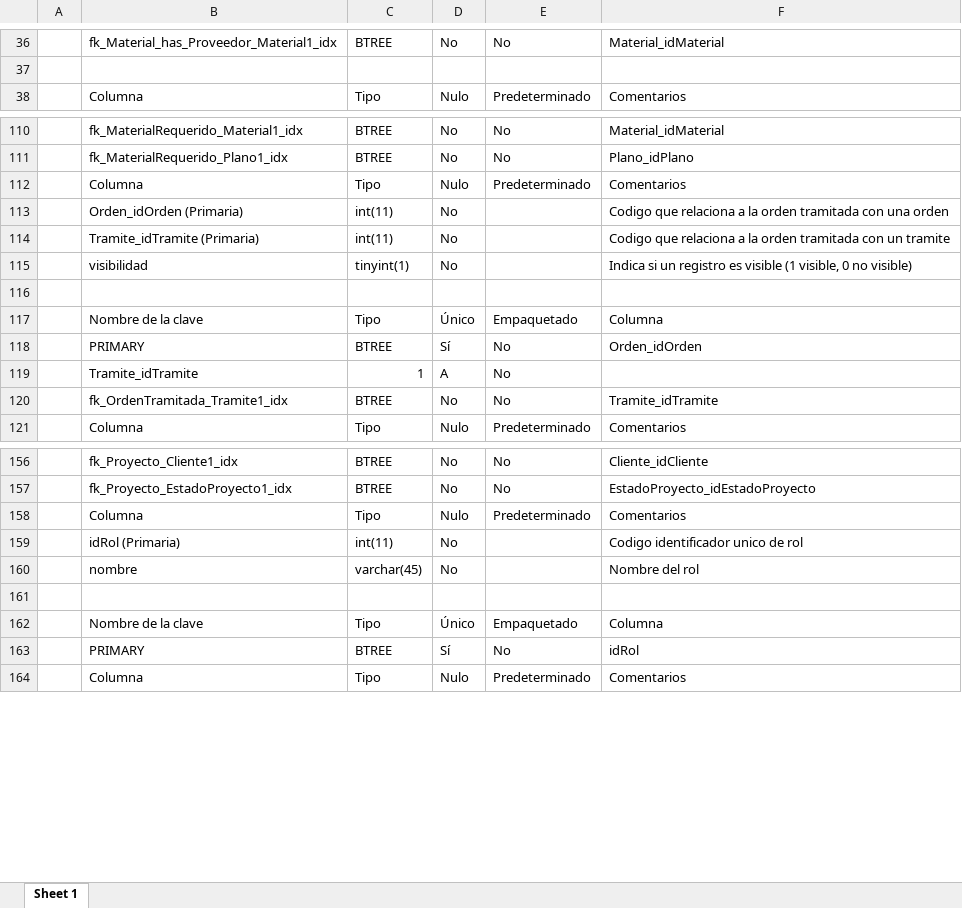
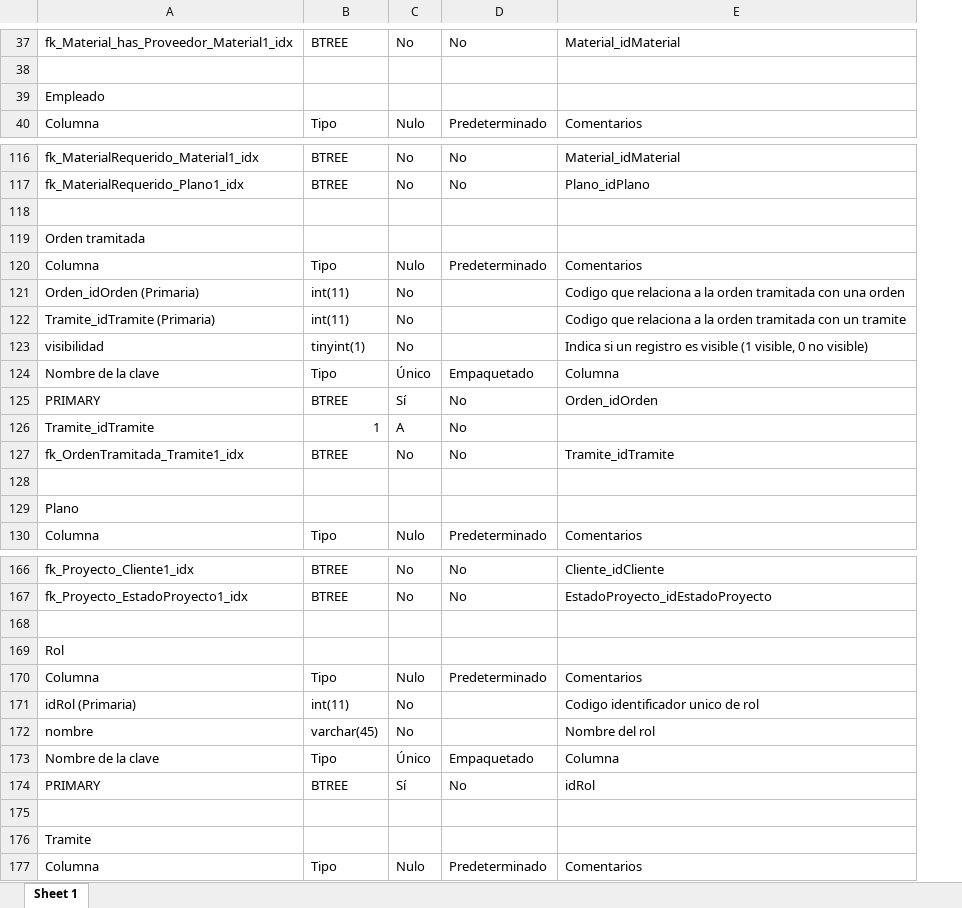
Before and after one commit to AlexandraGalindoCante/SIGPI_V1.3, an Excel workbook: documentos/diccionario.xlsx, sheet Sheet 1, drawn as a sheet; only a part is shown, gaps mark what is left out; values as stored, in another font and other column widths than the file's, no cell formats; removed rows and columns are numbered as before the commit, all else as after; the diff covers the shown part only; the diff names each change by its address in the sheet, - before the commit and + after, or states it on an @@ line.

```diff
--- a/documentos/diccionario.xlsx (sheet Sheet 1)
+++ b/documentos/diccionario.xlsx (sheet Sheet 1)
-column A, empty
+row 39: Empleado
+row 118: (empty)
+row 119: Orden tramitada
-row 116: (empty)
+row 128: (empty)
+row 129: Plano
+row 168: (empty)
+row 169: Rol
-row 161: (empty)
+row 175: (empty)
+row 176: Tramite
```
Also changed, not shown: 20 added rows, 14 removed rows and 1 edited cell elsewhere in this sheet, cell formats.
